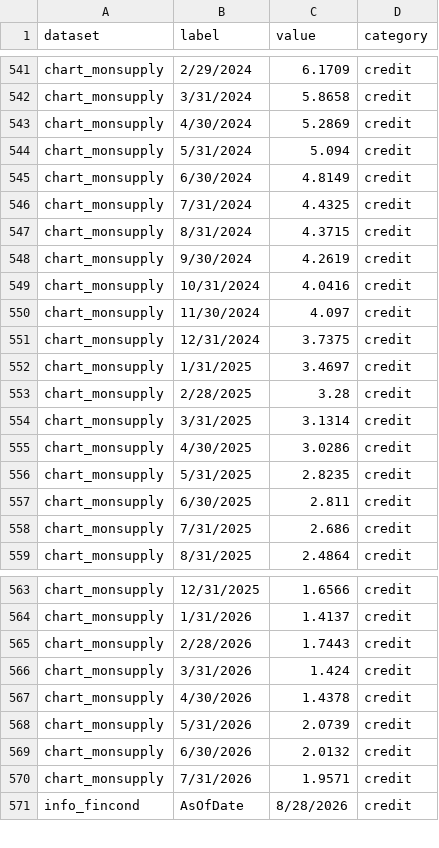
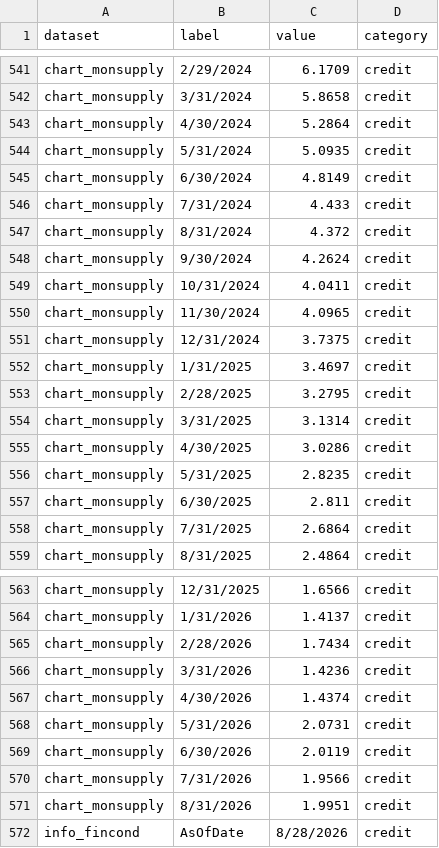
Before and after one commit to ahoward-quartz/qpim-market-dashboard, a CSV file: public/market-data.csv, drawn as a sheet; only a part is shown, gaps mark what is left out; the diff covers the shown part only.

```diff
--- a/public/market-data.csv
+++ b/public/market-data.csv
@@ -542,13 +542,13 @@ chart_monsupply,2/29/2024,6.1709,credit
 chart_monsupply,3/31/2024,5.8658,credit
-chart_monsupply,4/30/2024,5.2869,credit
-chart_monsupply,5/31/2024,5.094,credit
+chart_monsupply,4/30/2024,5.2864,credit
+chart_monsupply,5/31/2024,5.0935,credit
 chart_monsupply,6/30/2024,4.8149,credit
-chart_monsupply,7/31/2024,4.4325,credit
-chart_monsupply,8/31/2024,4.3715,credit
-chart_monsupply,9/30/2024,4.2619,credit
-chart_monsupply,10/31/2024,4.0416,credit
-chart_monsupply,11/30/2024,4.097,credit
+chart_monsupply,7/31/2024,4.433,credit
+chart_monsupply,8/31/2024,4.372,credit
+chart_monsupply,9/30/2024,4.2624,credit
+chart_monsupply,10/31/2024,4.0411,credit
+chart_monsupply,11/30/2024,4.0965,credit
 chart_monsupply,12/31/2024,3.7375,credit
 chart_monsupply,1/31/2025,3.4697,credit
-chart_monsupply,2/28/2025,3.28,credit
+chart_monsupply,2/28/2025,3.2795,credit
 chart_monsupply,3/31/2025,3.1314,credit
@@ -557,3 +557,3 @@ chart_monsupply,5/31/2025,2.8235,credit
 chart_monsupply,6/30/2025,2.811,credit
-chart_monsupply,7/31/2025,2.686,credit
+chart_monsupply,7/31/2025,2.6864,credit
 chart_monsupply,8/31/2025,2.4864,credit
@@ -564,8 +564,9 @@ chart_monsupply,12/31/2025,1.6566,credit
 chart_monsupply,1/31/2026,1.4137,credit
-chart_monsupply,2/28/2026,1.7443,credit
-chart_monsupply,3/31/2026,1.424,credit
-chart_monsupply,4/30/2026,1.4378,credit
-chart_monsupply,5/31/2026,2.0739,credit
-chart_monsupply,6/30/2026,2.0132,credit
-chart_monsupply,7/31/2026,1.9571,credit
+chart_monsupply,2/28/2026,1.7434,credit
+chart_monsupply,3/31/2026,1.4236,credit
+chart_monsupply,4/30/2026,1.4374,credit
+chart_monsupply,5/31/2026,2.0731,credit
+chart_monsupply,6/30/2026,2.0119,credit
+chart_monsupply,7/31/2026,1.9566,credit
+chart_monsupply,8/31/2026,1.9951,credit
 info_fincond,AsOfDate,8/28/2026,credit
```
Also changed, not shown: 3 added rows, 3 removed rows and 27 edited cells elsewhere in this file.
